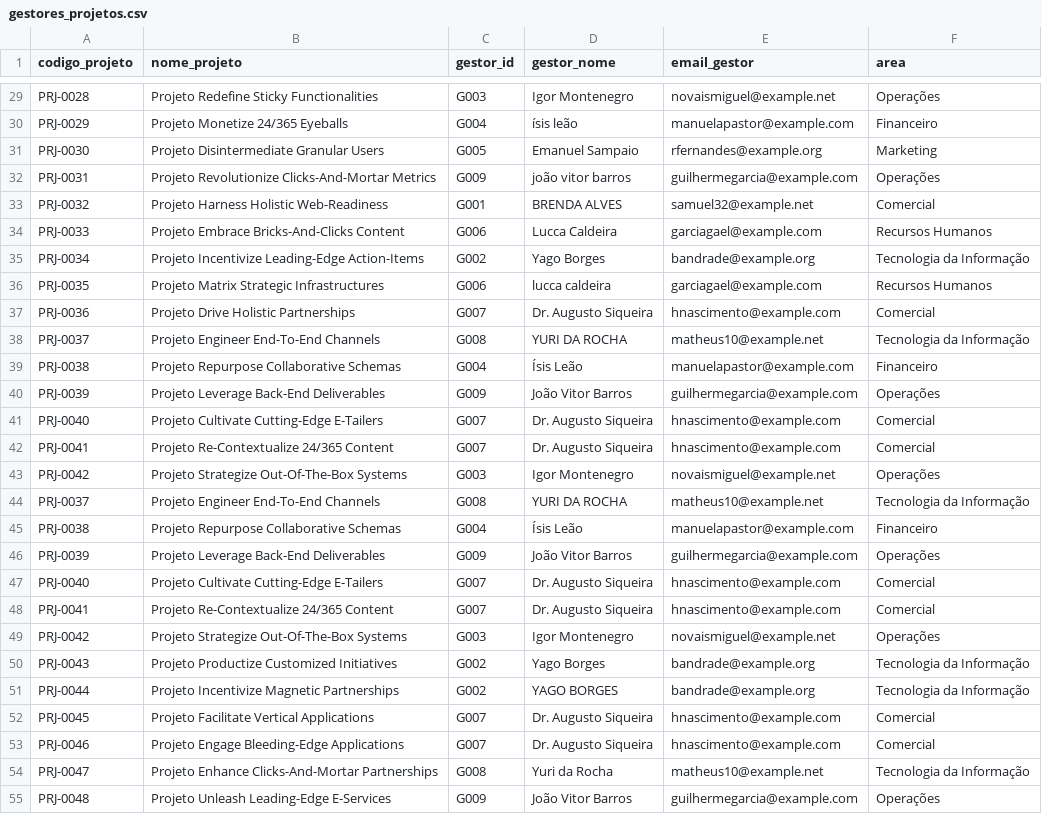
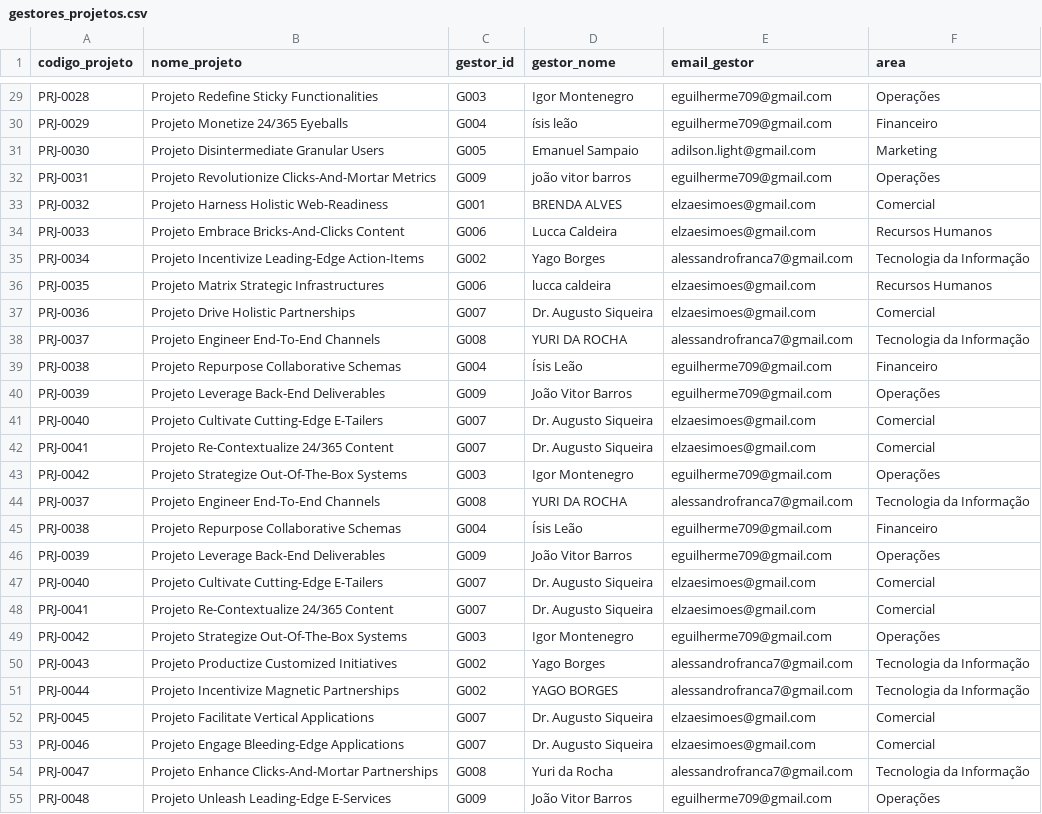
Before and after one commit to CerberDev/Projeto-Relatorio-Gerencial, a CSV file: data/raw/gestores_projetos.csv, drawn as a sheet; only a part is shown, gaps mark what is left out; the diff covers the shown part only; the diff names each change by its address in the sheet, - before the commit and + after, or states it on an @@ line.

Commit message:
feat ajuste na busca de gestores e área responsável

```diff
--- a/data/raw/gestores_projetos.csv
+++ b/data/raw/gestores_projetos.csv
-E29 (email_gestor): novaismiguel@example.net
+E29 (email_gestor): eguilherme709@gmail.com
-E30 (email_gestor): manuelapastor@example.com
+E30 (email_gestor): eguilherme709@gmail.com
-E31 (email_gestor): rfernandes@example.org
+E31 (email_gestor): adilson.light@gmail.com
-E32 (email_gestor): guilhermegarcia@example.com
+E32 (email_gestor): eguilherme709@gmail.com
-E33 (email_gestor): samuel32@example.net
+E33 (email_gestor): elzaesimoes@gmail.com
-E34 (email_gestor): garciagael@example.com
+E34 (email_gestor): elzaesimoes@gmail.com
-E35 (email_gestor): bandrade@example.org
+E35 (email_gestor): alessandrofranca7@gmail.com
-E36 (email_gestor): garciagael@example.com
+E36 (email_gestor): elzaesimoes@gmail.com
-E37 (email_gestor): hnascimento@example.com
+E37 (email_gestor): elzaesimoes@gmail.com
-E38 (email_gestor): matheus10@example.net
+E38 (email_gestor): alessandrofranca7@gmail.com
-E39 (email_gestor): manuelapastor@example.com
+E39 (email_gestor): eguilherme709@gmail.com
-E40 (email_gestor): guilhermegarcia@example.com
+E40 (email_gestor): eguilherme709@gmail.com
-E41:E42 (email_gestor): hnascimento@example.com
+E41:E42 (email_gestor): elzaesimoes@gmail.com
-E43 (email_gestor): novaismiguel@example.net
+E43 (email_gestor): eguilherme709@gmail.com
-E44 (email_gestor): matheus10@example.net
+E44 (email_gestor): alessandrofranca7@gmail.com
-E45 (email_gestor): manuelapastor@example.com
+E45 (email_gestor): eguilherme709@gmail.com
-E46 (email_gestor): guilhermegarcia@example.com
+E46 (email_gestor): eguilherme709@gmail.com
-E47:E48 (email_gestor): hnascimento@example.com
+E47:E48 (email_gestor): elzaesimoes@gmail.com
-E49 (email_gestor): novaismiguel@example.net
+E49 (email_gestor): eguilherme709@gmail.com
-E50:E51 (email_gestor): bandrade@example.org
+E50:E51 (email_gestor): alessandrofranca7@gmail.com
-E52:E53 (email_gestor): hnascimento@example.com
+E52:E53 (email_gestor): elzaesimoes@gmail.com
-E54 (email_gestor): matheus10@example.net
+E54 (email_gestor): alessandrofranca7@gmail.com
-E55 (email_gestor): guilhermegarcia@example.com
+E55 (email_gestor): eguilherme709@gmail.com
```
Also changed, not shown: 40 edited cells elsewhere in this file, 2 other files.
